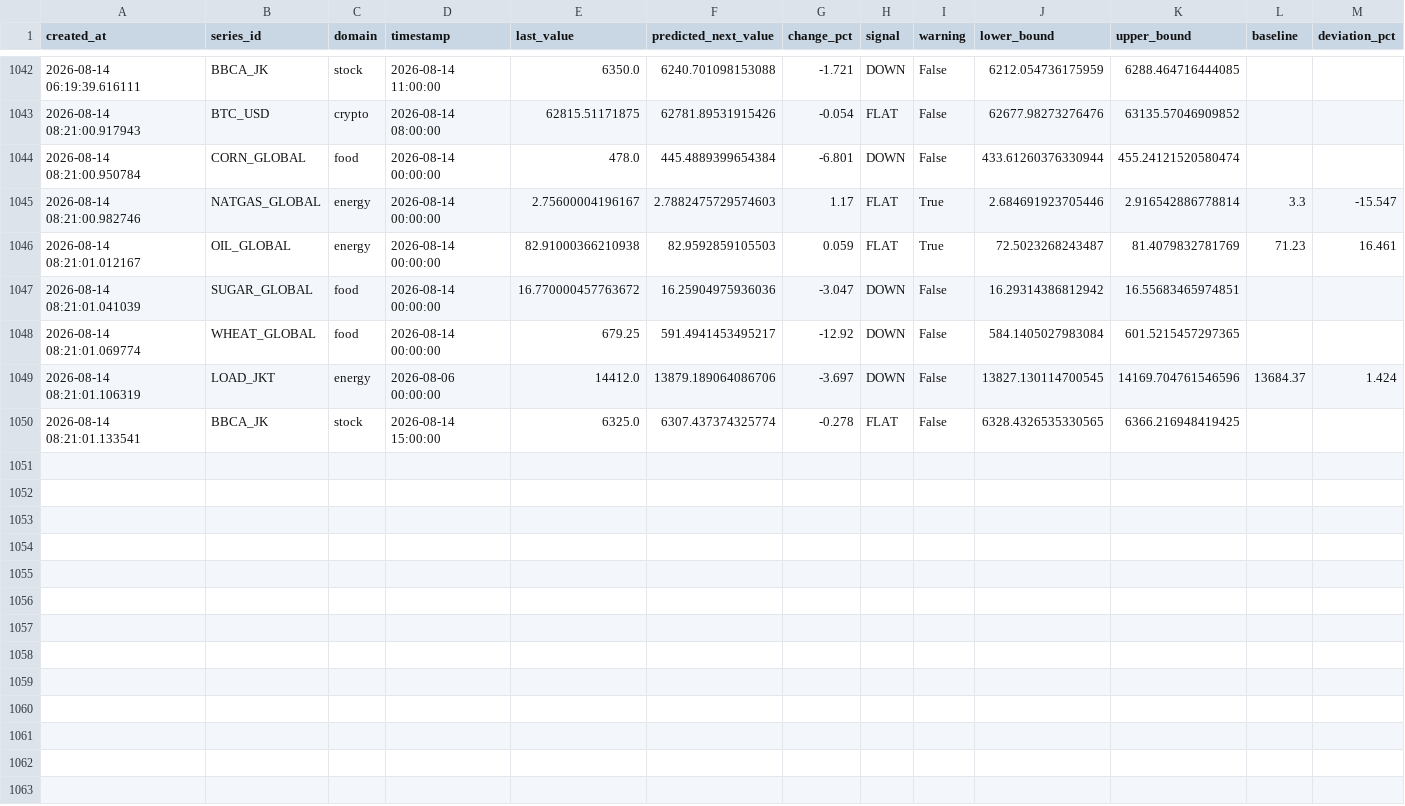
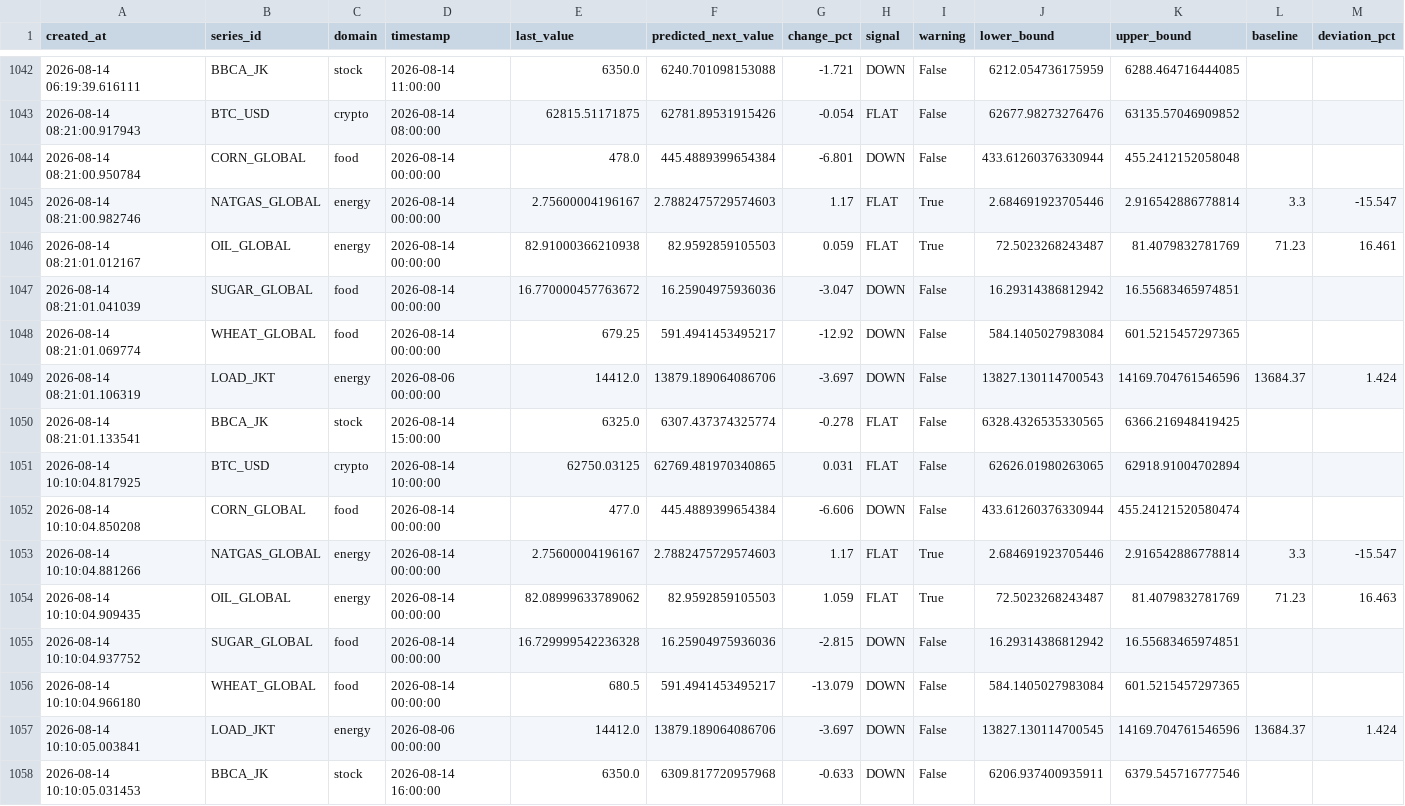
Before and after one commit to salimz-arch/tsf-market-analytics, a CSV file: data/forecasts/forecast.csv, drawn as a sheet; only a part is shown, gaps mark what is left out.

```diff
--- a/data/forecasts/forecast.csv
+++ b/data/forecasts/forecast.csv
@@ -1043,3 +1043,3 @@ created_at,series_id,domain,timestamp,last_value,predicted_next_value,change_pct
 2026-08-14 08:21:00.917943,BTC_USD,crypto,2026-08-14 08:00:00,62815.51171875,62781.89531915426,-0.054,FLAT,False,62677.98273276476,63135.57046909852,,
-2026-08-14 08:21:00.950784,CORN_GLOBAL,food,2026-08-14 00:00:00,478.0,445.4889399654384,-6.801,DOWN,False,433.61260376330944,455.24121520580474,,
+2026-08-14 08:21:00.950784,CORN_GLOBAL,food,2026-08-14 00:00:00,478.0,445.4889399654384,-6.801,DOWN,False,433.61260376330944,455.2412152058048,,
 2026-08-14 08:21:00.982746,NATGAS_GLOBAL,energy,2026-08-14 00:00:00,2.75600004196167,2.7882475729574603,1.17,FLAT,True,2.684691923705446,2.916542886778814,3.3,-15.547
@@ -1048,3 +1048,11 @@ created_at,series_id,domain,timestamp,last_value,predicted_next_value,change_pct
 2026-08-14 08:21:01.069774,WHEAT_GLOBAL,food,2026-08-14 00:00:00,679.25,591.4941453495217,-12.92,DOWN,False,584.1405027983084,601.5215457297365,,
-2026-08-14 08:21:01.106319,LOAD_JKT,energy,2026-08-06 00:00:00,14412.0,13879.189064086706,-3.697,DOWN,False,13827.130114700545,14169.704761546596,13684.37,1.424
+2026-08-14 08:21:01.106319,LOAD_JKT,energy,2026-08-06 00:00:00,14412.0,13879.189064086706,-3.697,DOWN,False,13827.130114700543,14169.704761546596,13684.37,1.424
 2026-08-14 08:21:01.133541,BBCA_JK,stock,2026-08-14 15:00:00,6325.0,6307.437374325774,-0.278,FLAT,False,6328.4326535330565,6366.216948419425,,
+2026-08-14 10:10:04.817925,BTC_USD,crypto,2026-08-14 10:00:00,62750.03125,62769.481970340865,0.031,FLAT,False,62626.01980263065,62918.91004702894,,
+2026-08-14 10:10:04.850208,CORN_GLOBAL,food,2026-08-14 00:00:00,477.0,445.4889399654384,-6.606,DOWN,False,433.61260376330944,455.24121520580474,,
+2026-08-14 10:10:04.881266,NATGAS_GLOBAL,energy,2026-08-14 00:00:00,2.75600004196167,2.7882475729574603,1.17,FLAT,True,2.684691923705446,2.916542886778814,3.3,-15.547
+2026-08-14 10:10:04.909435,OIL_GLOBAL,energy,2026-08-14 00:00:00,82.08999633789062,82.9592859105503,1.059,FLAT,True,72.5023268243487,81.4079832781769,71.23,16.463
+2026-08-14 10:10:04.937752,SUGAR_GLOBAL,food,2026-08-14 00:00:00,16.729999542236328,16.25904975936036,-2.815,DOWN,False,16.29314386812942,16.55683465974851,,
+2026-08-14 10:10:04.966180,WHEAT_GLOBAL,food,2026-08-14 00:00:00,680.5,591.4941453495217,-13.079,DOWN,False,584.1405027983084,601.5215457297365,,
+2026-08-14 10:10:05.003841,LOAD_JKT,energy,2026-08-06 00:00:00,14412.0,13879.189064086706,-3.697,DOWN,False,13827.130114700545,14169.704761546596,13684.37,1.424
+2026-08-14 10:10:05.031453,BBCA_JK,stock,2026-08-14 16:00:00,6350.0,6309.817720957968,-0.633,DOWN,False,6206.937400935911,6379.545716777546,,
```
Also changed, not shown: data/forecasts/conclusions.csv, data/forecasts/evaluation.csv, 15 other files.
